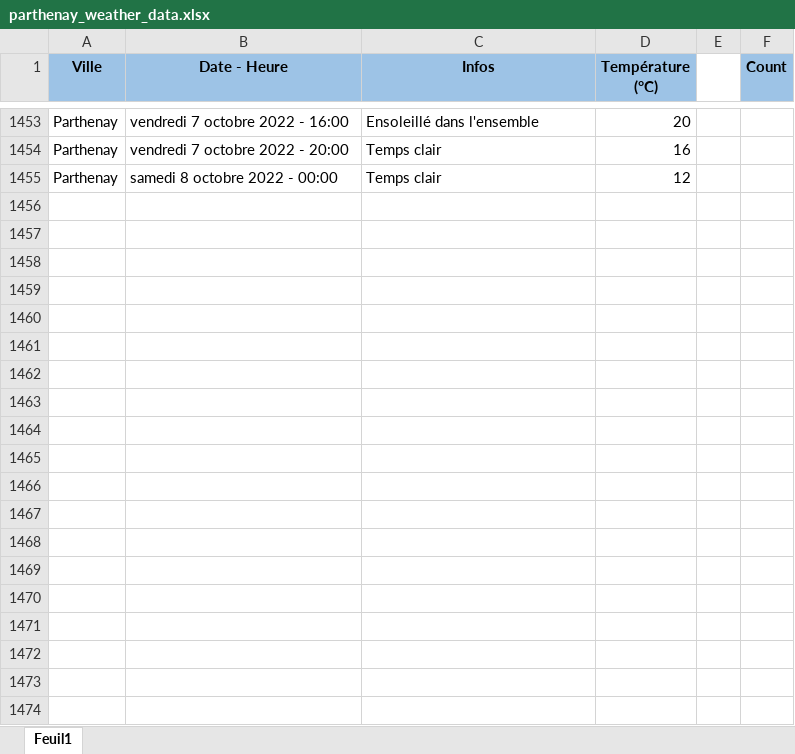
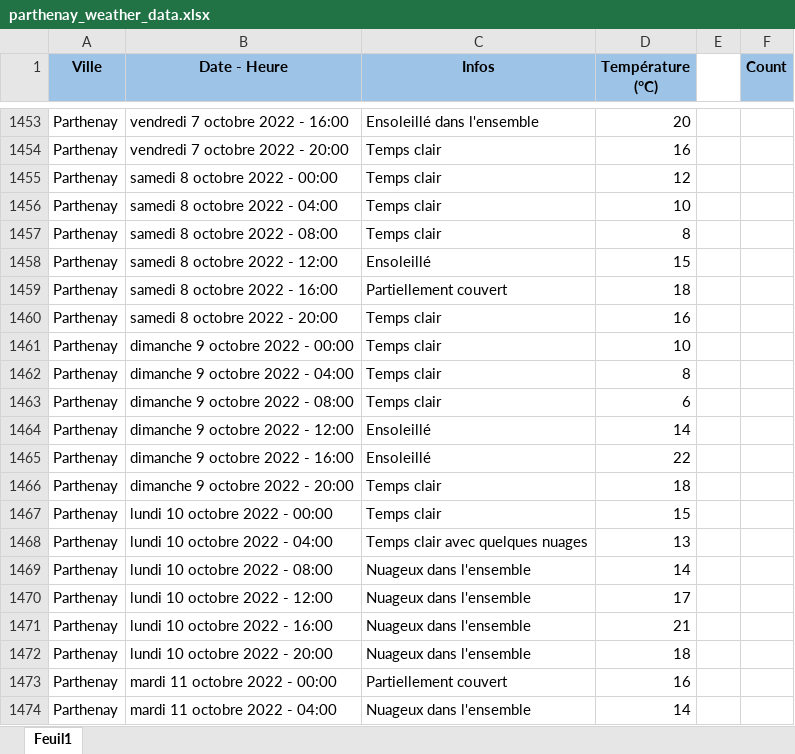
Before and after one commit to GuillaumeM92/La-Bouygue, an Excel workbook: apps/side-apps/weather/parthenay_weather_data.xlsx, sheet Feuil1, drawn as a sheet; only a part is shown, gaps mark what is left out; values as stored, in another font and other column widths than the file's, no borders; the diff covers the shown part only; the diff names each change by its address in the sheet, - before the commit and + after, or states it on an @@ line.

Commit message:
updated weather data

```diff
--- a/apps/side-apps/weather/parthenay_weather_data.xlsx (sheet Feuil1)
+++ b/apps/side-apps/weather/parthenay_weather_data.xlsx (sheet Feuil1)
+row 1456: Parthenay | samedi 8 octobre 2022 - 04:00 | Temps clair | 10
+row 1457: Parthenay | samedi 8 octobre 2022 - 08:00 | Temps clair | 8
+row 1458: Parthenay | samedi 8 octobre 2022 - 12:00 | Ensoleillé | 15
+row 1459: Parthenay | samedi 8 octobre 2022 - 16:00 | Partiellement couvert | 18
+row 1460: Parthenay | samedi 8 octobre 2022 - 20:00 | Temps clair | 16
+row 1461: Parthenay | dimanche 9 octobre 2022 - 00:00 | Temps clair | 10
+row 1462: Parthenay | dimanche 9 octobre 2022 - 04:00 | Temps clair | 8
+row 1463: Parthenay | dimanche 9 octobre 2022 - 08:00 | Temps clair | 6
+row 1464: Parthenay | dimanche 9 octobre 2022 - 12:00 | Ensoleillé | 14
+row 1465: Parthenay | dimanche 9 octobre 2022 - 16:00 | Ensoleillé | 22
+row 1466: Parthenay | dimanche 9 octobre 2022 - 20:00 | Temps clair | 18
+row 1467: Parthenay | lundi 10 octobre 2022 - 00:00 | Temps clair | 15
+row 1468: Parthenay | lundi 10 octobre 2022 - 04:00 | Temps clair avec quelques nuages | 13
+row 1469: Parthenay | lundi 10 octobre 2022 - 08:00 | Nuageux dans l'ensemble | 14
+row 1470: Parthenay | lundi 10 octobre 2022 - 12:00 | Nuageux dans l'ensemble | 17
+row 1471: Parthenay | lundi 10 octobre 2022 - 16:00 | Nuageux dans l'ensemble | 21
+row 1472: Parthenay | lundi 10 octobre 2022 - 20:00 | Nuageux dans l'ensemble | 18
+row 1473: Parthenay | mardi 11 octobre 2022 - 00:00 | Partiellement couvert | 16
+row 1474: Parthenay | mardi 11 octobre 2022 - 04:00 | Nuageux dans l'ensemble | 14
```
Also changed, not shown: 23 added rows and 1 edited cell elsewhere in this sheet.
